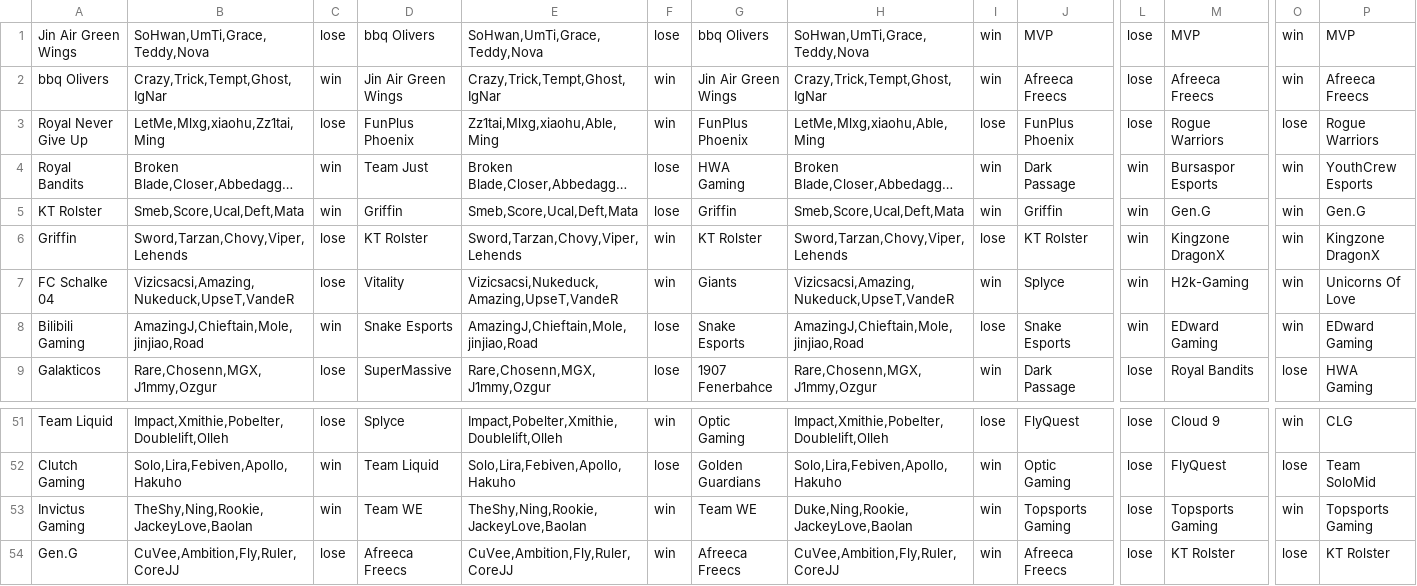
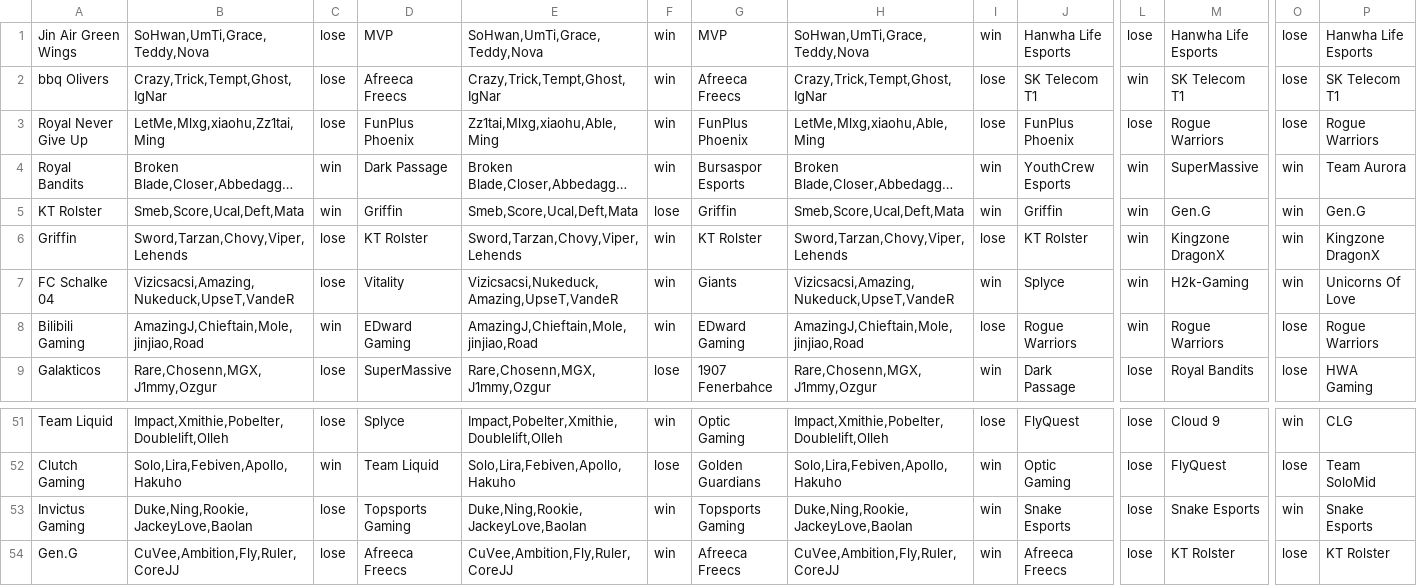
Before and after one commit to Ledareg/e-sports, a CSV file: Excel data/Team_last_game_data.csv, drawn as a sheet; only a part is shown, gaps mark what is left out; long unchanged cells end in …; the diff covers the shown part only; the diff names each change by its address in the sheet, - before the commit and + after, or states it on an @@ line.

```diff
--- a/Excel data/Team_last_game_data.csv
+++ b/Excel data/Team_last_game_data.csv
-D1: bbq Olivers
+D1: MVP
-F1: lose
+F1: win
-G1: bbq Olivers
+G1: MVP
-J1: MVP
+J1: Hanwha Life Esports
-M1: MVP
+M1: Hanwha Life Esports
-O1:O2: win
+O1:O2: lose
-P1: MVP
+P1: Hanwha Life Esports
-C2: win
+C2: lose
-D2: Jin Air Green Wings
+D2: Afreeca Freecs
-G2: Jin Air Green Wings
+G2: Afreeca Freecs
-I2: win
+I2: lose
-J2: Afreeca Freecs
+J2: SK Telecom T1
-L2: lose
+L2: win
-M2: Afreeca Freecs
+M2: SK Telecom T1
-P2: Afreeca Freecs
+P2: SK Telecom T1
-D4: Team Just
+D4: Dark Passage
-F4: lose
+F4: win
-G4: HWA Gaming
+G4: Bursaspor Esports
-J4: Dark Passage
+J4: YouthCrew Esports
-M4: Bursaspor Esports
+M4: SuperMassive
-P4: YouthCrew Esports
+P4: Team Aurora
-D8: Snake Esports
+D8: EDward Gaming
-F8: lose
+F8: win
-G8: Snake Esports
+G8: EDward Gaming
-J8: Snake Esports
+J8: Rogue Warriors
-M8: EDward Gaming
+M8: Rogue Warriors
-O8: win
+O8: lose
-P8: EDward Gaming
+P8: Rogue Warriors
-B53: TheShy,Ning,Rookie,JackeyLove,Baolan
+B53: Duke,Ning,Rookie,JackeyLove,Baolan
-C53: win
+C53: lose
-D53: Team WE
+D53: Topsports Gaming
-E53: TheShy,Ning,Rookie,JackeyLove,Baolan
+E53: Duke,Ning,Rookie,JackeyLove,Baolan
-G53: Team WE
+G53: Topsports Gaming
-J53: Topsports Gaming
+J53: Snake Esports
-M53: Topsports Gaming
+M53: Snake Esports
-P53: Topsports Gaming
+P53: Snake Esports
```
Also changed, not shown: 114 edited cells elsewhere in this file, Excel data/Excel_data.csv, 6 other files.
